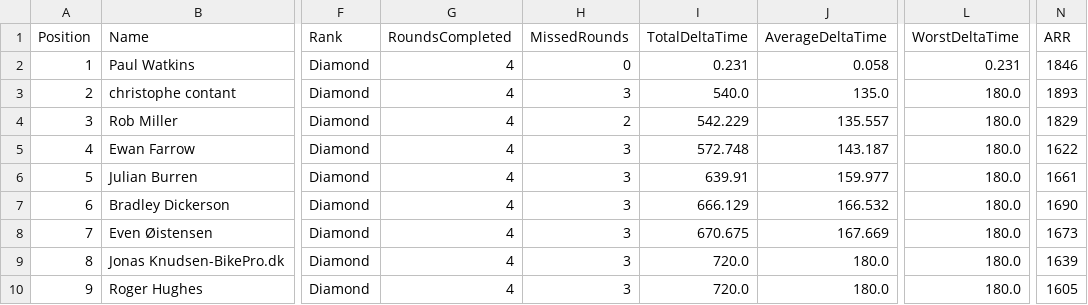
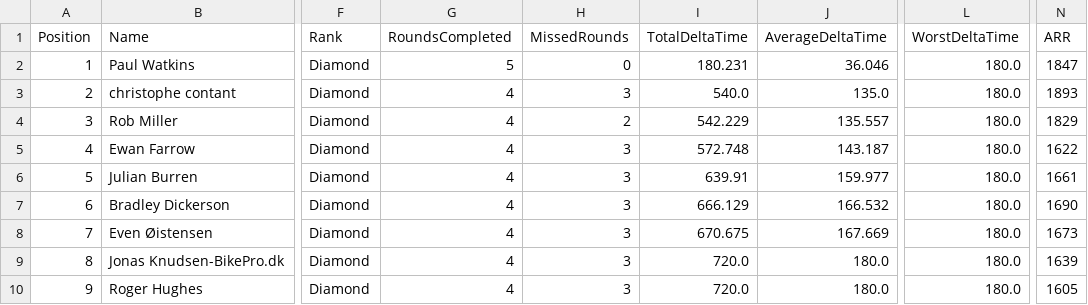
Before and after one commit to gloscherrybomb/ChaosRacing, a CSV file: GC_Diamond.csv, drawn as a sheet; only a part is shown, gaps mark what is left out; the diff names each change by its address in the sheet, - before the commit and + after, or states it on an @@ line.

Commit message:
Add files via upload

```diff
--- a/GC_Diamond.csv
+++ b/GC_Diamond.csv
-G2 (RoundsCompleted): 4
+G2 (RoundsCompleted): 5
-I2 (TotalDeltaTime): 0.231
+I2 (TotalDeltaTime): 180.231
-J2 (AverageDeltaTime): 0.058
+J2 (AverageDeltaTime): 36.046
-L2 (WorstDeltaTime): 0.231
+L2 (WorstDeltaTime): 180.0
-N2 (ARR): 1846
+N2 (ARR): 1847
```
